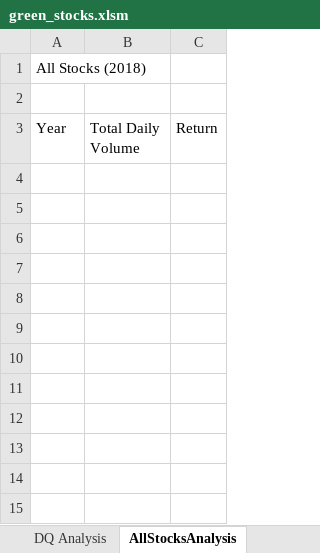
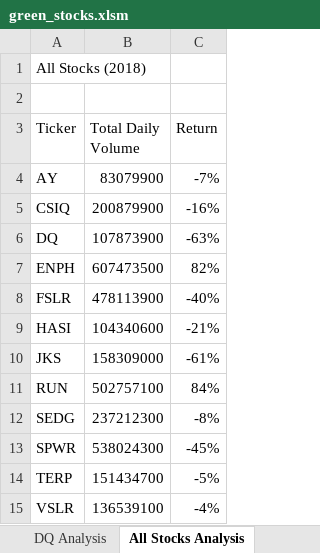
Before and after one commit to guevarch/stock-analysis, an Excel workbook: green_stocks.xlsm, sheet All Stocks Analysis, drawn as a sheet; values as stored, in another font and other column widths than the file's, no borders; the diff names each change by its address in the sheet, - before the commit and + after, or states it on an @@ line.

Commit message:
Add files via upload

```diff
--- a/green_stocks.xlsm (sheet All Stocks Analysis)
+++ b/green_stocks.xlsm (sheet All Stocks Analysis)
-sheet tab: AllStocksAnalysis
+sheet tab: All Stocks Analysis
-A3: Year
+A3: Ticker
+row 4: AY | 83079900 | -7%
+row 5: CSIQ | 200879900 | -16%
+row 6: DQ | 107873900 | -63%
+row 7: ENPH | 607473500 | 82%
+row 8: FSLR | 478113900 | -40%
+row 9: HASI | 104340600 | -21%
+row 10: JKS | 158309000 | -61%
+row 11: RUN | 502757100 | 84%
+row 12: SEDG | 237212300 | -8%
+row 13: SPWR | 538024300 | -45%
+row 14: TERP | 151434700 | -5%
+row 15: VSLR | 136539100 | -4%
```
Also changed, not shown: sheet DQ Analysis, other sheet tabs.
